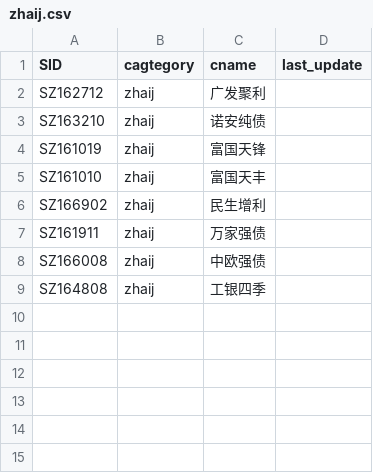
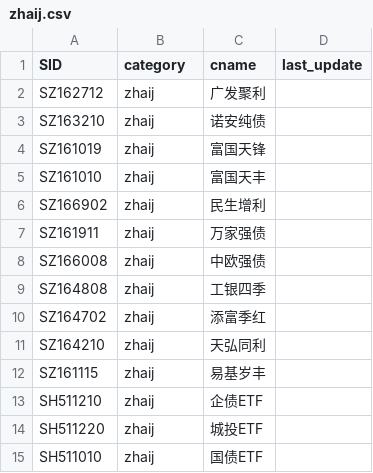
Before and after one commit to btc520/store, a CSV file: stock_data/zhaij.csv, drawn as a sheet.

```diff
--- a/stock_data/zhaij.csv
+++ b/stock_data/zhaij.csv
@@ -1,2 +1,2 @@
-SID,cagtegory,cname,last_update
+SID,category,cname,last_update
 SZ162712,zhaij,广发聚利,
@@ -9 +9,7 @@ SZ166008,zhaij,中欧强债,
 SZ164808,zhaij,工银四季,
+SZ164702,zhaij,添富季红,
+SZ164210,zhaij,天弘同利,
+SZ161115,zhaij,易基岁丰,
+SH511210,zhaij,企债ETF,
+SH511220,zhaij,城投ETF,
+SH511010,zhaij,国债ETF,
```
Also changed, not shown: stock_data/ETF.csv, stock_data/ETF_data.csv, 31 other files.
